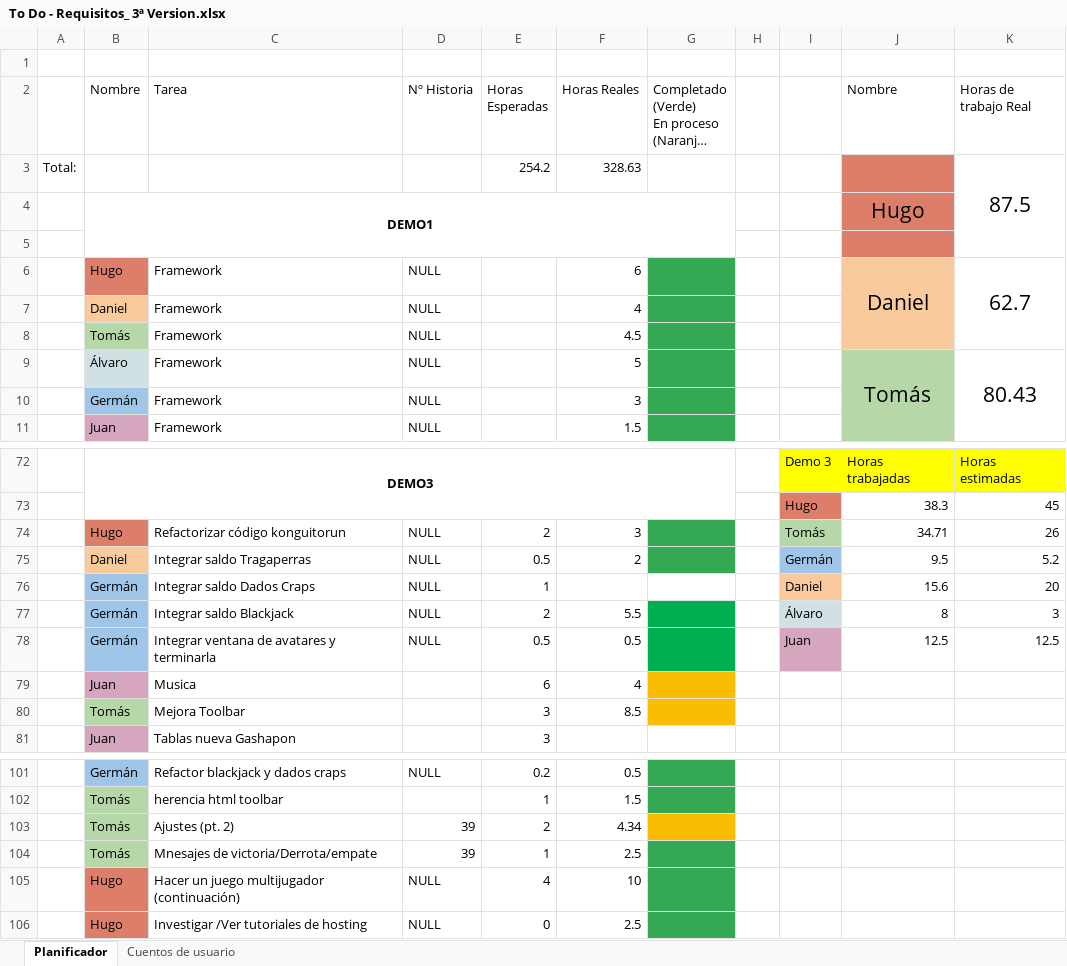
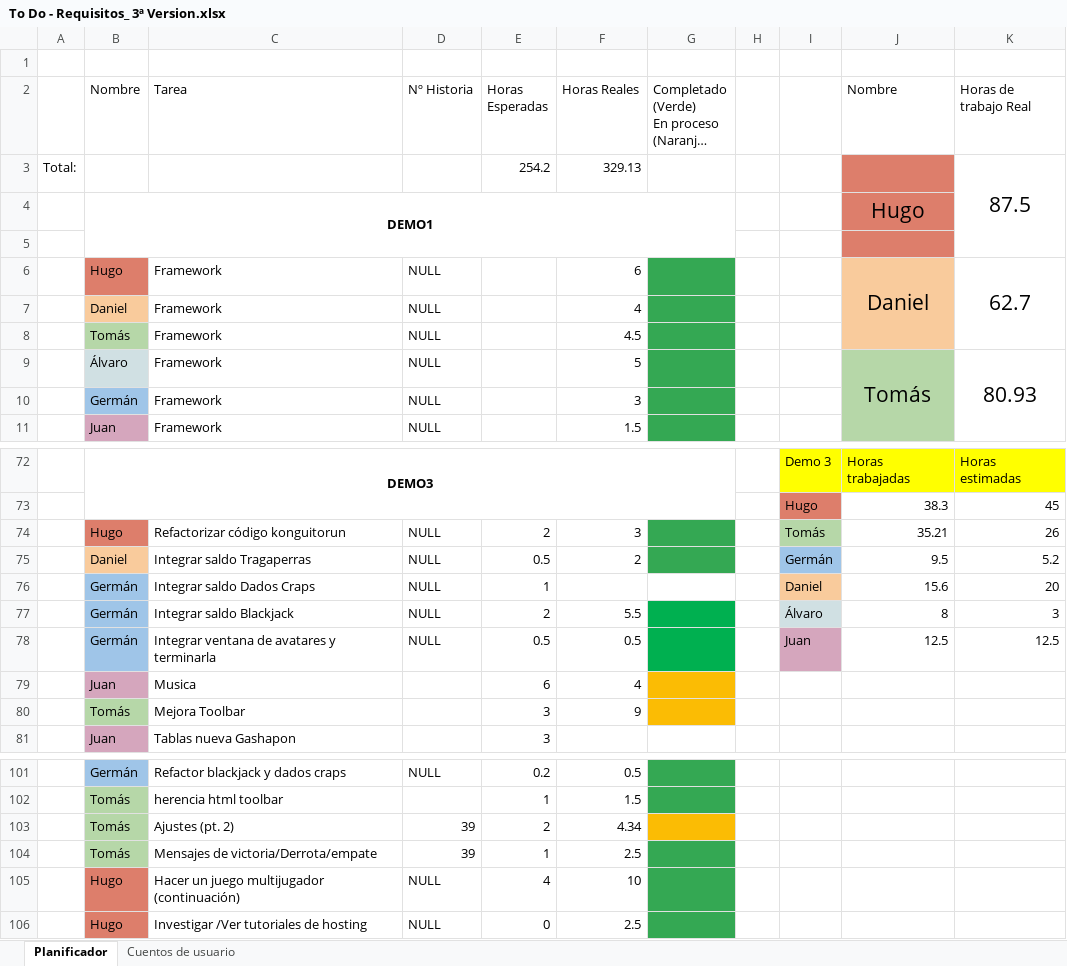
Before and after one commit to DonJuanFederico/Konguitos_Casino, an Excel workbook: Documentación/To Do - Requisitos_ 3ª Version.xlsx, sheet Planificador, drawn as a sheet; only a part is shown, gaps mark what is left out; long unchanged cells end in …; values as stored, in another font and other column widths than the file's, no borders; charts and pictures not drawn; the diff names each change by its address in the sheet, - before the commit and + after, or states it on an @@ line.

Commit message:
act horas

```diff
--- a/Documentación/To Do - Requisitos_ 3ª Version.xlsx (sheet Planificador)
+++ b/Documentación/To Do - Requisitos_ 3ª Version.xlsx (sheet Planificador)
-F3 (Horas Reales): 328.63
+F3 (Horas Reales): 329.13
-K9 (Horas de trabajo Real): 80.43
+K9 (Horas de trabajo Real): 80.93
-J74 (Nombre): 34.71
+J74 (Nombre): 35.21
-F80 (Horas Reales): 8.5
+F80 (Horas Reales): 9
-C104 (Tarea): Mnesajes de victoria/Derrota/empate
+C104 (Tarea): Mensajes de victoria/Derrota/empate
```
